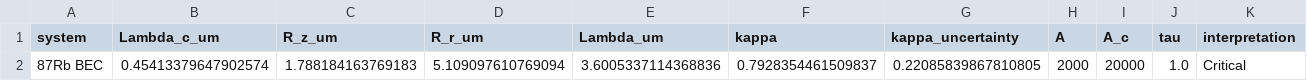
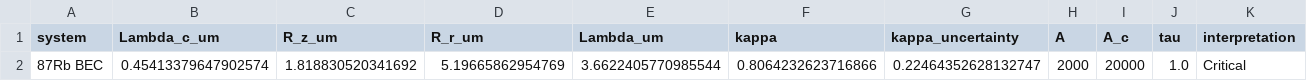
Before and after one commit to olexxa62-code/bec-rb87-emergence-analysis, a CSV file: supplementary/kappa_results.csv, drawn as a sheet.

```diff
--- a/supplementary/kappa_results.csv
+++ b/supplementary/kappa_results.csv
@@ -1,2 +1,2 @@
 system,Lambda_c_um,R_z_um,R_r_um,Lambda_um,kappa,kappa_uncertainty,A,A_c,tau,interpretation
-87Rb BEC,0.45413379647902574,1.788184163769183,5.109097610769094,3.6005337114368836,0.7928354461509837,0.22085839867810805,2000,20000,1.0,Critical
+87Rb BEC,0.45413379647902574,1.818830520341692,5.19665862954769,3.6622405770985544,0.8064232623716866,0.22464352628132747,2000,20000,1.0,Critical
```
Also changed, not shown: data/anderson_1995_bec_data.csv, 12 other files.
